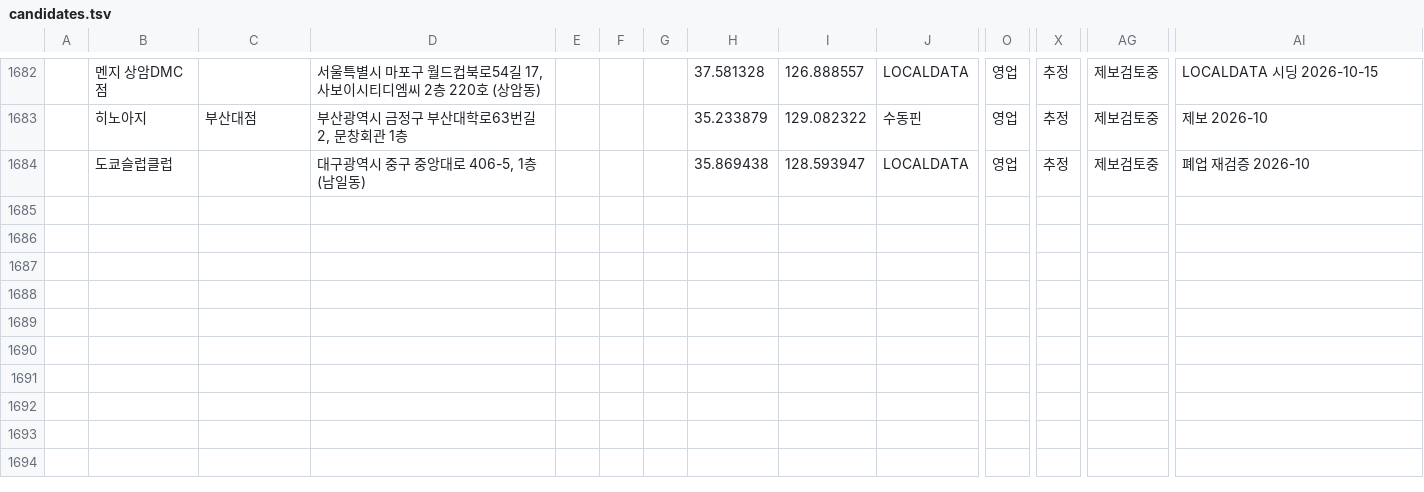
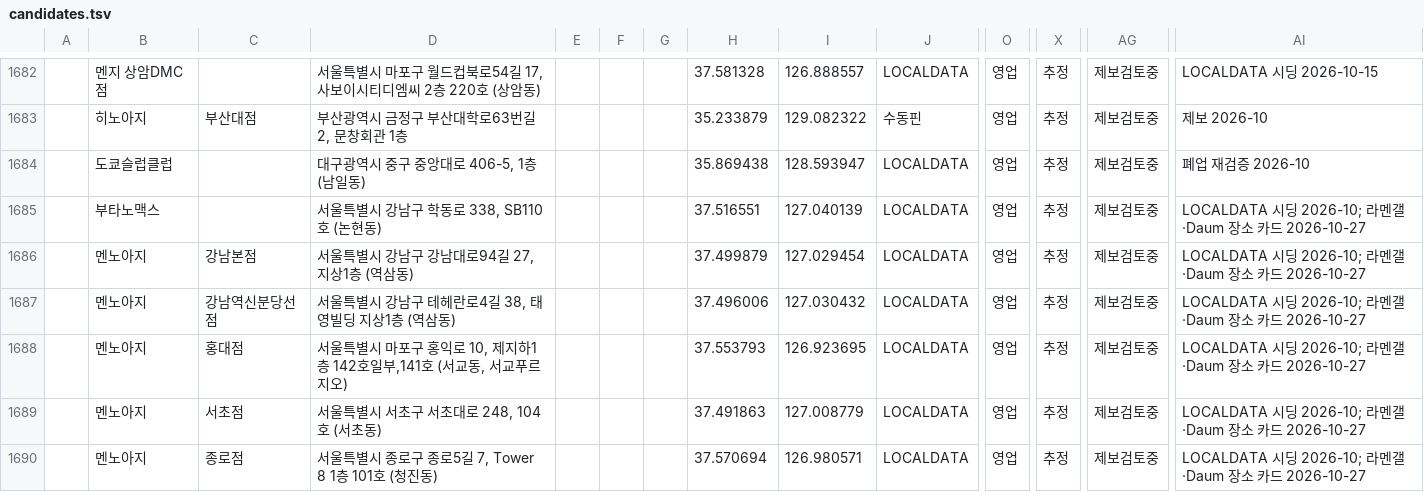
Before and after one commit to slowteady/ramap, a TSV file: data/out/candidates.tsv, drawn as a sheet; only a part is shown, gaps mark what is left out; rows hold the shown columns only; the diff names each change by its address in the sheet, - before the commit and + after, or states it on an @@ line.

```diff
--- a/data/out/candidates.tsv
+++ b/data/out/candidates.tsv
+row 1685:  | 부타노맥스 |  | 서울특별시 강남구 학동로 338, SB110호 (논현동) |  |  |  | 37.516551 | 127.040139 | LOCALDATA | 영업 | 추정 | 제보검토중 | LOCALDATA 시딩 2026-10; 라멘갤·Daum 장소 카드 2026-10-27
+row 1686:  | 멘노아지 | 강남본점 | 서울특별시 강남구 강남대로94길 27, 지상1층 (역삼동) |  |  |  | 37.499879 | 127.029454 | LOCALDATA | 영업 | 추정 | 제보검토중 | LOCALDATA 시딩 2026-10; 라멘갤·Daum 장소 카드 2026-10-27
+row 1687:  | 멘노아지 | 강남역신분당선점 | 서울특별시 강남구 테헤란로4길 38, 태영빌딩 지상1층 (역삼동) |  |  |  | 37.496006 | 127.030432 | LOCALDATA | 영업 | 추정 | 제보검토중 | LOCALDATA 시딩 2026-10; 라멘갤·Daum 장소 카드 2026-10-27
+row 1688:  | 멘노아지 | 홍대점 | 서울특별시 마포구 홍익로 10, 제지하1층 142호일부,141호 (서교동, 서교푸르지오) |  |  |  | 37.553793 | 126.923695 | LOCALDATA | 영업 | 추정 | 제보검토중 | LOCALDATA 시딩 2026-10; 라멘갤·Daum 장소 카드 2026-10-27
+row 1689:  | 멘노아지 | 서초점 | 서울특별시 서초구 서초대로 248, 104호 (서초동) |  |  |  | 37.491863 | 127.008779 | LOCALDATA | 영업 | 추정 | 제보검토중 | LOCALDATA 시딩 2026-10; 라멘갤·Daum 장소 카드 2026-10-27
+row 1690:  | 멘노아지 | 종로점 | 서울특별시 종로구 종로5길 7, Tower 8 1층 101호 (청진동) |  |  |  | 37.570694 | 126.980571 | LOCALDATA | 영업 | 추정 | 제보검토중 | LOCALDATA 시딩 2026-10; 라멘갤·Daum 장소 카드 2026-10-27
```
Also changed, not shown: 9 other files.
